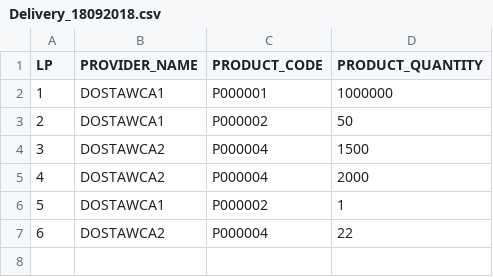
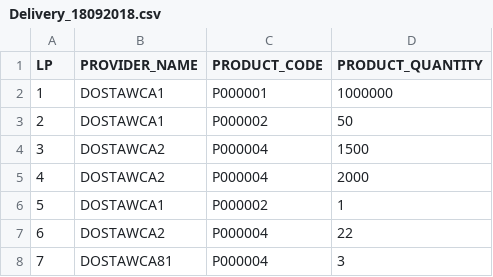
Before and after one commit to hachiwari/Etl, a CSV file: src/main/resources/csv/Delivery_18092018.csv, drawn as a sheet.

```diff
--- a/src/main/resources/csv/Delivery_18092018.csv
+++ b/src/main/resources/csv/Delivery_18092018.csv
@@ -7 +7,2 @@ LP;PROVIDER_NAME;PRODUCT_CODE;PRODUCT_QUANTITY
 6;DOSTAWCA2;P000004;22
+7;DOSTAWCA81;P000004;3
```
Also changed, not shown: 16 other files.
